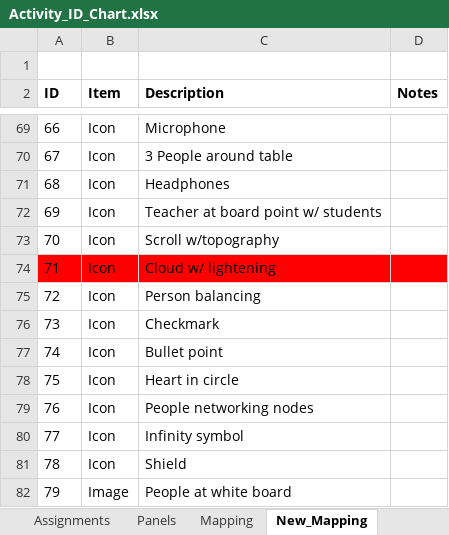
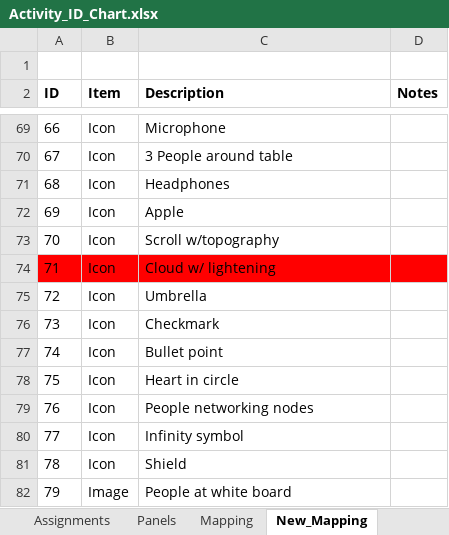
Before and after one commit to USEPA/Equitable-Resilience-Builder-GUI, an Excel workbook: erb_supporting_docs/Code_Resources/ERB/Static_Data/Activity_ID_Chart.xlsx, sheet New_Mapping, drawn as a sheet; only a part is shown, gaps mark what is left out; values as stored, in another font and other column widths than the file's, no borders; the diff names each change by its address in the sheet, - before the commit and + after, or states it on an @@ line.

```diff
--- a/erb_supporting_docs/Code_Resources/ERB/Static_Data/Activity_ID_Chart.xlsx (sheet New_Mapping)
+++ b/erb_supporting_docs/Code_Resources/ERB/Static_Data/Activity_ID_Chart.xlsx (sheet New_Mapping)
-C72 (Description): Teacher at board point w/ students
+C72 (Description): Apple
-C75 (Description): Person balancing
+C75 (Description): Umbrella
```
Also changed, not shown: 2 other files.
